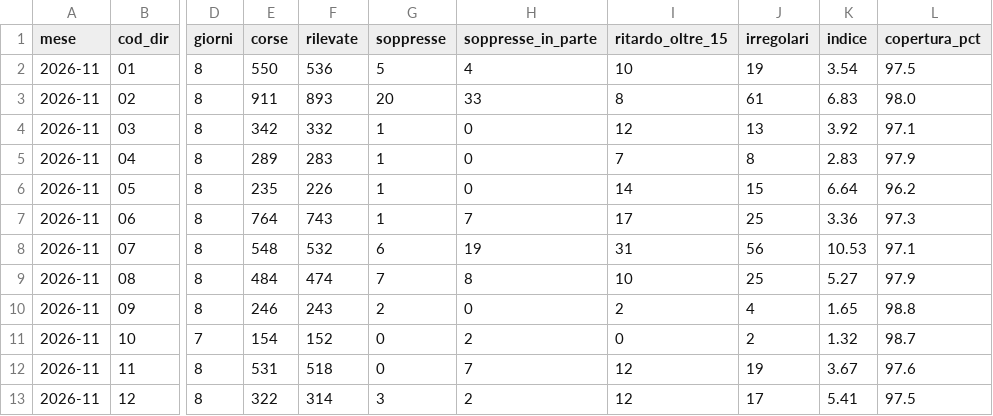
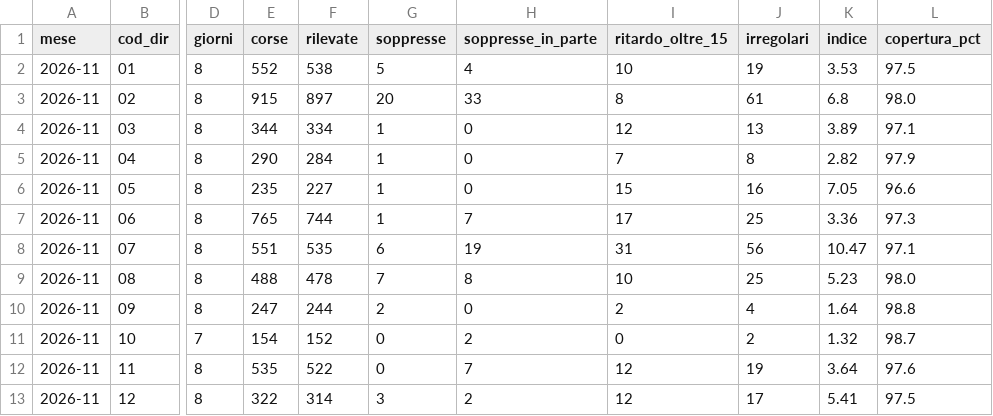
Before and after one commit to Easyinve/trenord-ritardi, a CSV file: archivio/mensile.csv, drawn as a sheet; only a part is shown, gaps mark what is left out; the diff covers the shown part only; the diff names each change by its address in the sheet, - before the commit and + after, or states it on an @@ line.

```diff
--- a/archivio/mensile.csv
+++ b/archivio/mensile.csv
-E2 (corse): 550
+E2 (corse): 552
-F2 (rilevate): 536
+F2 (rilevate): 538
-K2 (indice): 3.54
+K2 (indice): 3.53
-E3 (corse): 911
+E3 (corse): 915
-F3 (rilevate): 893
+F3 (rilevate): 897
-K3 (indice): 6.83
+K3 (indice): 6.8
-E4 (corse): 342
+E4 (corse): 344
-F4 (rilevate): 332
+F4 (rilevate): 334
-K4 (indice): 3.92
+K4 (indice): 3.89
-E5 (corse): 289
+E5 (corse): 290
-F5 (rilevate): 283
+F5 (rilevate): 284
-K5 (indice): 2.83
+K5 (indice): 2.82
-F6 (rilevate): 226
+F6 (rilevate): 227
-I6 (ritardo_oltre_15): 14
+I6 (ritardo_oltre_15): 15
-J6 (irregolari): 15
+J6 (irregolari): 16
-K6 (indice): 6.64
+K6 (indice): 7.05
-L6 (copertura_pct): 96.2
+L6 (copertura_pct): 96.6
-E7 (corse): 764
+E7 (corse): 765
-F7 (rilevate): 743
+F7 (rilevate): 744
-E8 (corse): 548
+E8 (corse): 551
-F8 (rilevate): 532
+F8 (rilevate): 535
-K8 (indice): 10.53
+K8 (indice): 10.47
-E9 (corse): 484
+E9 (corse): 488
-F9 (rilevate): 474
+F9 (rilevate): 478
-K9 (indice): 5.27
+K9 (indice): 5.23
-L9 (copertura_pct): 97.9
+L9 (copertura_pct): 98.0
-E10 (corse): 246
+E10 (corse): 247
-F10 (rilevate): 243
+F10 (rilevate): 244
-K10 (indice): 1.65
+K10 (indice): 1.64
-E12 (corse): 531
+E12 (corse): 535
-F12 (rilevate): 518
+F12 (rilevate): 522
-K12 (indice): 3.67
+K12 (indice): 3.64
```
Also changed, not shown: 80 edited cells elsewhere in this file, archivio/riepilogo.csv, 1 other file.
